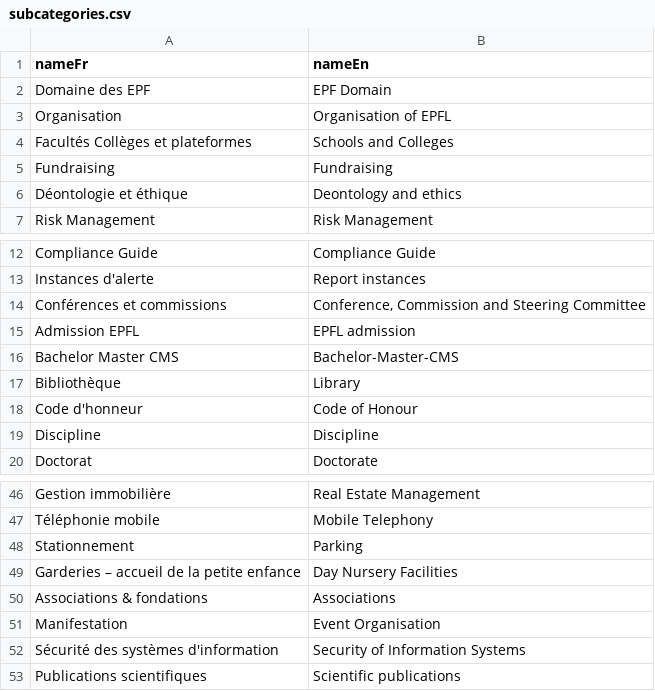
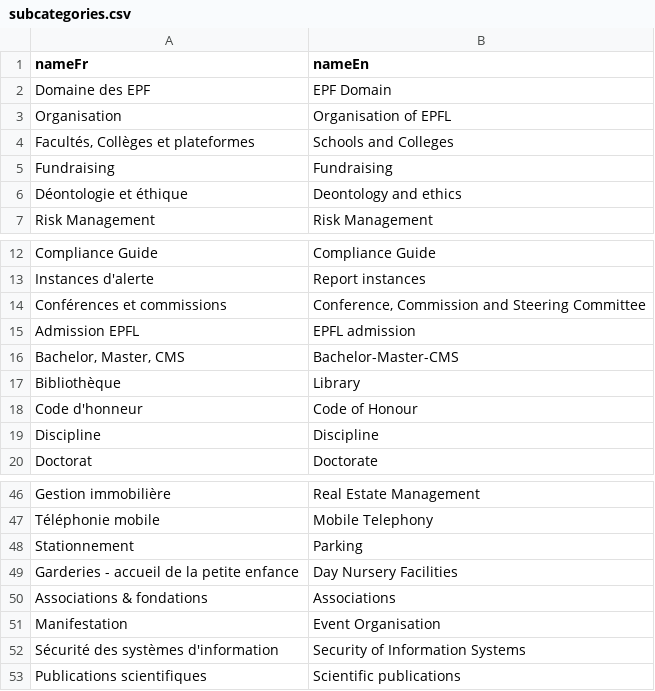
Before and after one commit to epfl-si/wp-polylex, a CSV file: app/private/subcategories.csv, drawn as a sheet; only a part is shown, gaps mark what is left out.

Commit message:
Fix datas

```diff
--- a/app/private/subcategories.csv
+++ b/app/private/subcategories.csv
@@ -3,3 +3,3 @@ Domaine des EPF;EPF Domain
 Organisation;Organisation of EPFL
-Facultés Collèges et plateformes;Schools and Colleges
+Facultés, Collèges et plateformes;Schools and Colleges
 Fundraising;Fundraising
@@ -15,3 +15,3 @@ Conférences et commissions;Conference, Commission and Steering Committee
 Admission EPFL;EPFL admission
-Bachelor Master CMS;Bachelor-Master-CMS
+Bachelor, Master, CMS;Bachelor-Master-CMS
 Bibliothèque;Library
@@ -48,3 +48,3 @@ Téléphonie mobile;Mobile Telephony
 Stationnement;Parking
-Garderies – accueil de la petite enfance;Day Nursery Facilities
+Garderies - accueil de la petite enfance;Day Nursery Facilities
 Associations & fondations;Associations
```
Also changed, not shown: app/private/polylex-20190913-0900.csv, 3 other files.
